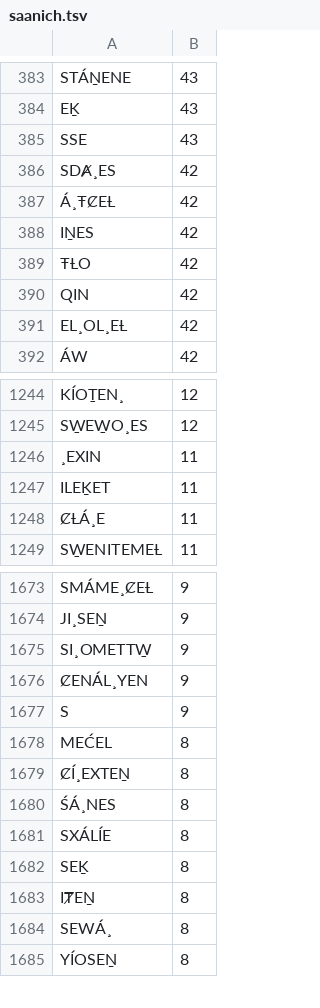
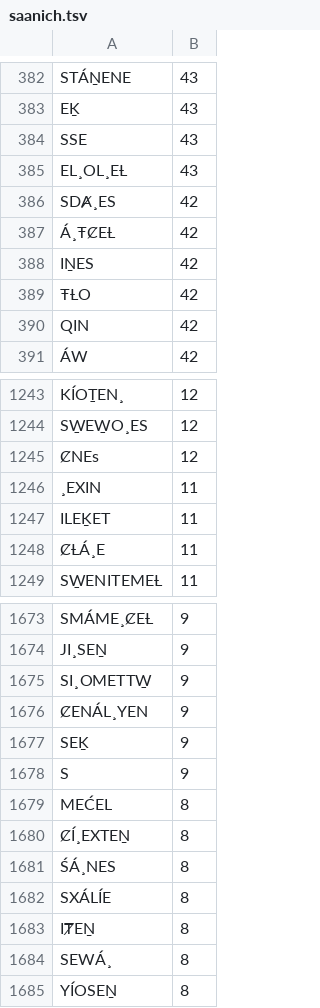
Before and after one commit to andyleongdev-lab/lexical-model, a TSV file: release/nrc/str.sencoten/source/saanich.tsv, drawn as a sheet; only a part is shown, gaps mark what is left out; the diff covers the shown part only.

```diff
--- a/release/nrc/str.sencoten/source/saanich.tsv
+++ b/release/nrc/str.sencoten/source/saanich.tsv
@@ -385,2 +384,3 @@ EḴ	43
 SSE	43
+EL¸OL¸EȽ	43
 SDȺ¸ES	42
@@ -390,3 +390,2 @@ IṈES	42
 QIN	42
-EL¸OL¸EȽ	42
 ÁW	42
@@ -1245,2 +1244,3 @@ KÍOṮEN¸	12
 SW̱EW̱O¸ES	12
+ȻNEs	12
 ¸EXIN	11
@@ -1676,2 +1676,3 @@ SI¸OMETTW̱	9
 ȻENÁL¸YEN	9
+SEḴ	9
 S	9
@@ -1681,3 +1682,2 @@ MEĆEL	8
 SXÁLÍE	8
-SEḴ	8
 IȾEṈ	8
```
Also changed, not shown: 38 added rows, 11 removed rows and 10 edited cells elsewhere in this file, 1 other file.
